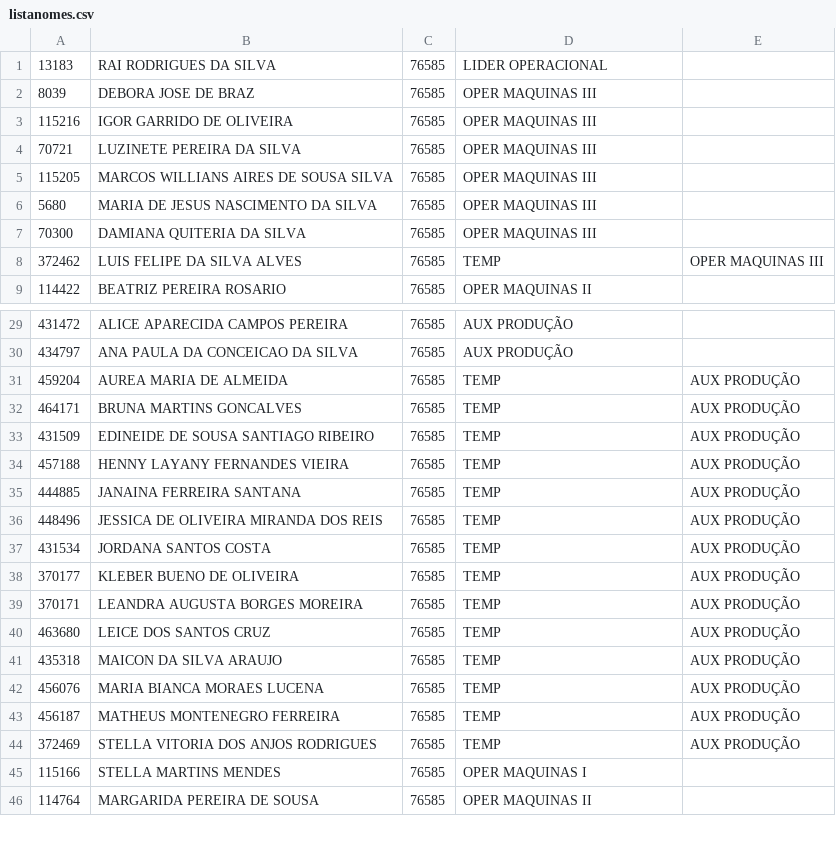
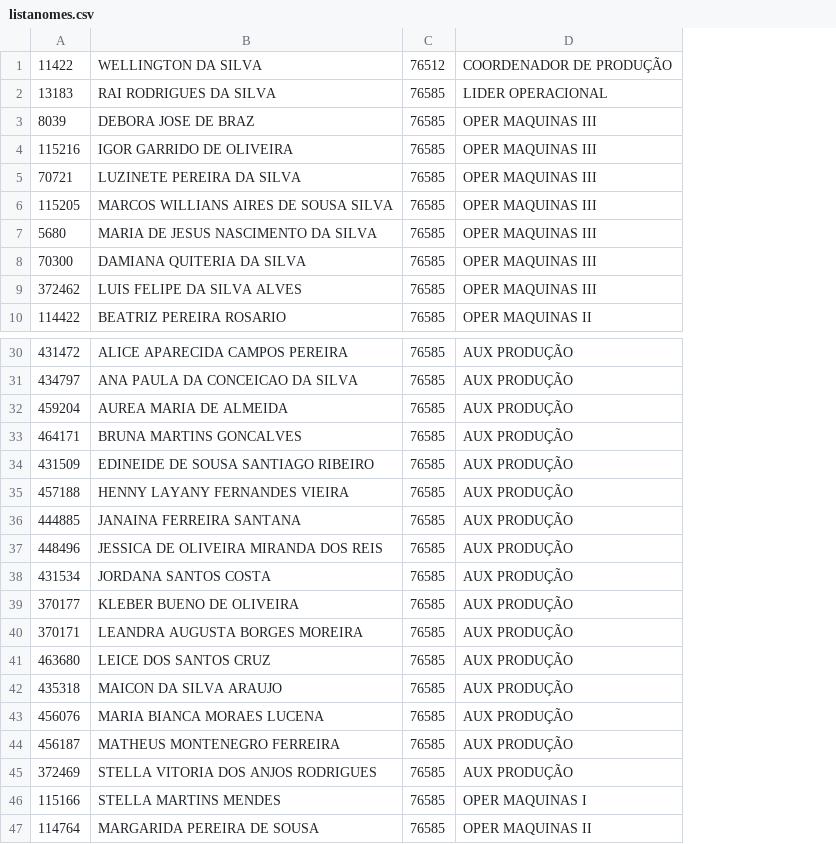
Before and after one commit to James-Johny/yavos, a CSV file: listanomes.csv, drawn as a sheet; only a part is shown, gaps mark what is left out; removed rows and columns are numbered as before the commit, all else as after; the diff covers the shown part only; the diff names each change by its address in the sheet, - before the commit and + after, or states it on an @@ line.

```diff
--- a/listanomes.csv
+++ b/listanomes.csv
-column E, row 8: OPER MAQUINAS III; rows 31-44: all AUX PRODUÇÃO
+row 1: 11422 | WELLINGTON DA SILVA | 76512 | COORDENADOR DE PRODUÇÃO
-D9: TEMP
+D9: OPER MAQUINAS III
-D32:D45: TEMP
+D32:D45: AUX PRODUÇÃO
```
Also changed, not shown: 2 edited cells elsewhere in this file, 3 other files.
